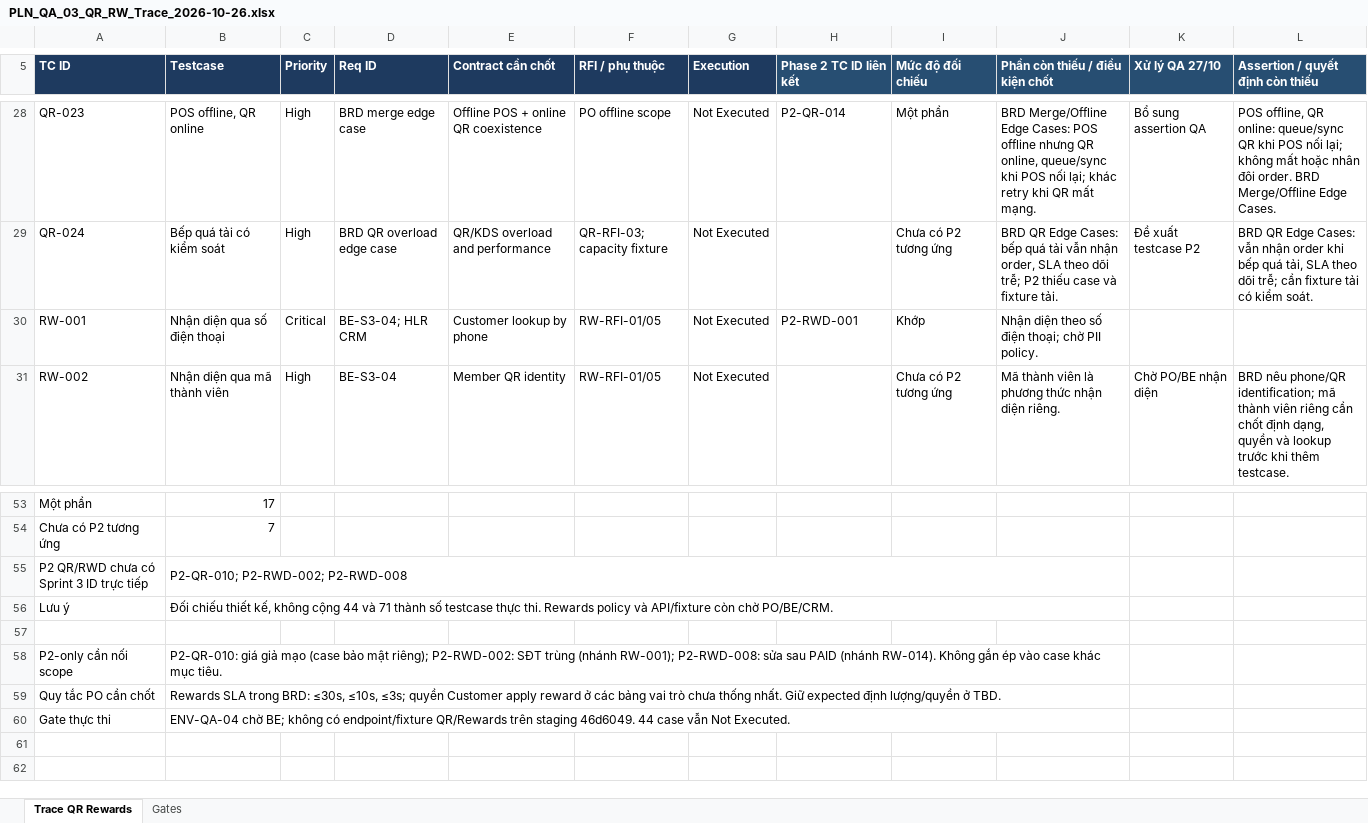
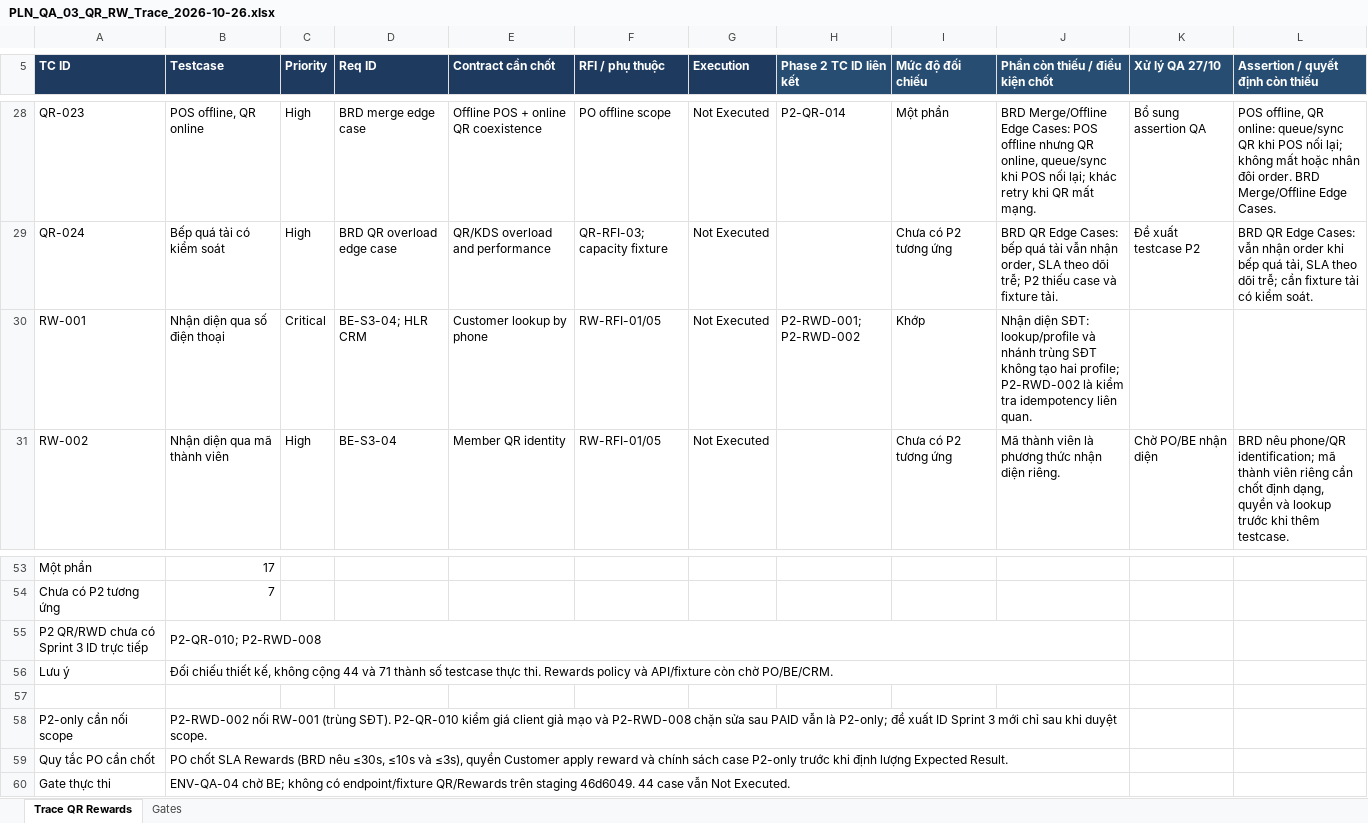
Before and after one commit to Mouse-hybrid/DU-AN-THUC-TAP, an Excel workbook: qa/automation/Testing_POS/planning/PLN_QA_03_QR_RW_Trace_2026-10-26.xlsx, sheet Trace QR Rewards, drawn as a sheet; only a part is shown, gaps mark what is left out; values as stored, in another font and other column widths than the file's, no borders; the diff names each change by its address in the sheet, - before the commit and + after, or states it on an @@ line.

Commit message:
qa: link rewards duplicate identity and document P2-only cases

```diff
--- a/qa/automation/Testing_POS/planning/PLN_QA_03_QR_RW_Trace_2026-10-26.xlsx (sheet Trace QR Rewards)
+++ b/qa/automation/Testing_POS/planning/PLN_QA_03_QR_RW_Trace_2026-10-26.xlsx (sheet Trace QR Rewards)
-H30 (Phase 2 TC ID liên kết): P2-RWD-001
+H30 (Phase 2 TC ID liên kết): P2-RWD-001; P2-RWD-002
-J30 (Phần còn thiếu / điều kiện chốt): Nhận diện theo số điện thoại; chờ PII policy.
+J30 (Phần còn thiếu / điều kiện chốt): Nhận diện SĐT: lookup/profile và nhánh trùng SĐT không tạo hai profile; P2-RWD-002 là kiểm tra idempotency liên quan.
-B55 (Testcase): P2-QR-010; P2-RWD-002; P2-RWD-008
+B55 (Testcase): P2-QR-010; P2-RWD-008
-B58 (Testcase): P2-QR-010: giá giả mạo (case bảo mật riêng); P2-RWD-002: SĐT trùng (nhánh RW-001); P2-RWD-008: sửa sau PAID (nhánh RW-014). Không gắn ép vào case khác mục tiêu.
+B58 (Testcase): P2-RWD-002 nối RW-001 (trùng SĐT). P2-QR-010 kiểm giá client giả mạo và P2-RWD-008 chặn sửa sau PAID vẫn là P2-only; đề xuất ID Sprint 3 mới chỉ sau khi duyệt scope.
-B59 (Testcase): Rewards SLA trong BRD: ≤30s, ≤10s, ≤3s; quyền Customer apply reward ở các bảng vai trò chưa thống nhất. Giữ expected định lượng/quyền ở TBD.
+B59 (Testcase): PO chốt SLA Rewards (BRD nêu ≤30s, ≤10s và ≤3s), quyền Customer apply reward và chính sách case P2-only trước khi định lượng Expected Result.
```
